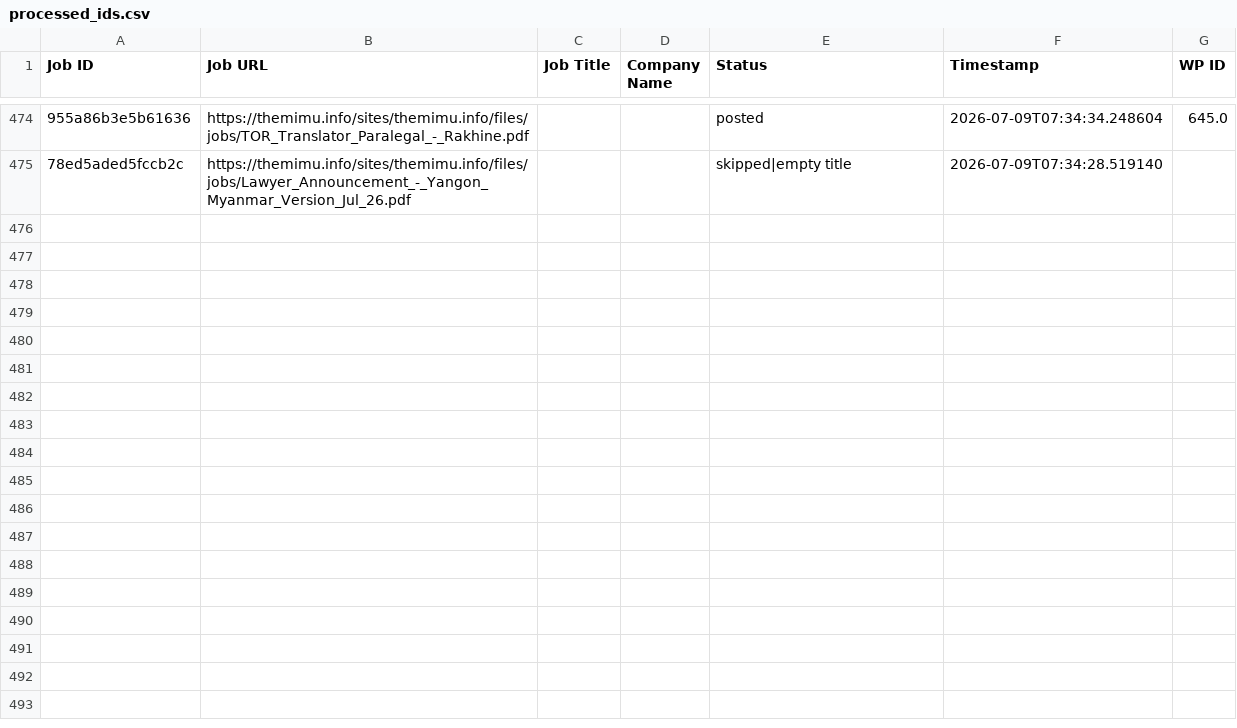
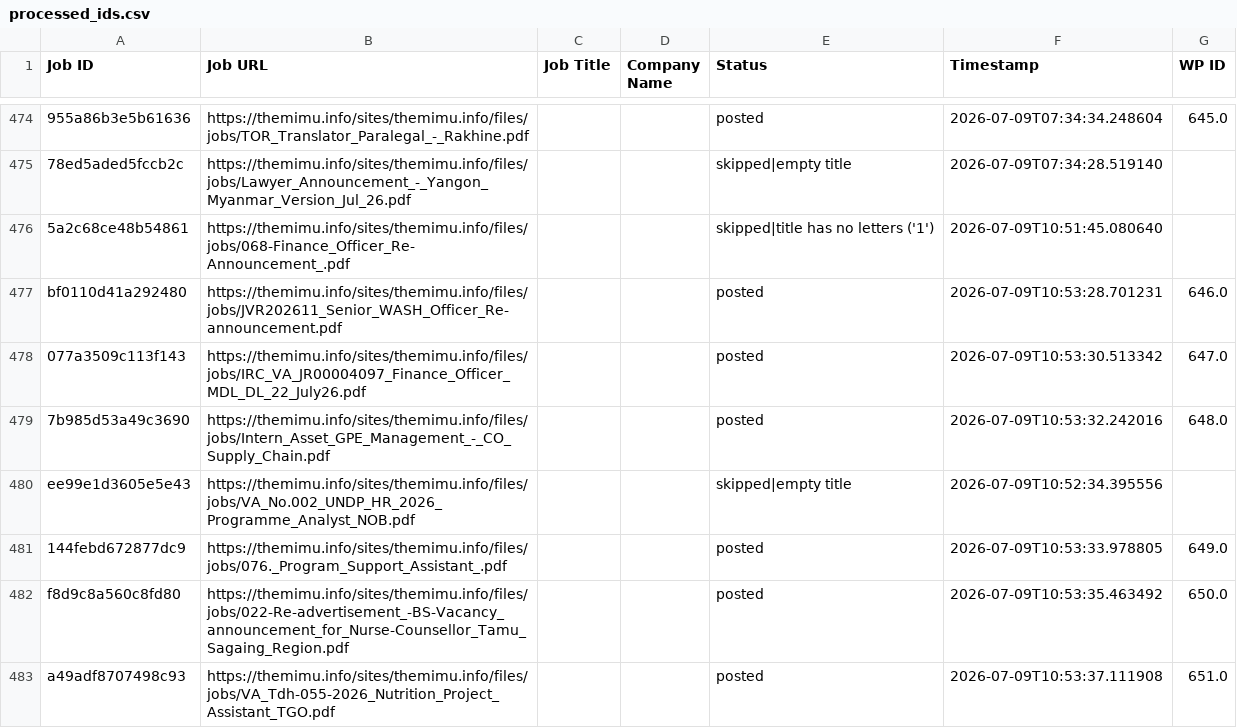
Before and after one commit to projectfetcher/mm, a CSV file: processed_ids.csv, drawn as a sheet; only a part is shown, gaps mark what is left out; the diff names each change by its address in the sheet, - before the commit and + after, or states it on an @@ line.

```diff
--- a/processed_ids.csv
+++ b/processed_ids.csv
+row 476: 5a2c68ce48b54861 | https://themimu.info/sites/themimu.info/files/jobs/068-Finance_Officer_Re-Announcement_.pdf |  |  | skipped|title has no letters ('1') | 2026-07-09T10:51:45.080640
+row 477: bf0110d41a292480 | https://themimu.info/sites/themimu.info/files/jobs/JVR202611_Senior_WASH_Officer_Re-announcement.pdf |  |  | posted | 2026-07-09T10:53:28.701231 | 646.0
+row 478: 077a3509c113f143 | https://themimu.info/sites/themimu.info/files/jobs/IRC_VA_JR00004097_Finance_Officer_MDL_DL_22_July26.pdf |  |  | posted | 2026-07-09T10:53:30.513342 | 647.0
+row 479: 7b985d53a49c3690 | https://themimu.info/sites/themimu.info/files/jobs/Intern_Asset_GPE_Management_-_CO_Supply_Chain.pdf |  |  | posted | 2026-07-09T10:53:32.242016 | 648.0
+row 480: ee99e1d3605e5e43 | https://themimu.info/sites/themimu.info/files/jobs/VA_No.002_UNDP_HR_2026_Programme_Analyst_NOB.pdf |  |  | skipped|empty title | 2026-07-09T10:52:34.395556
+row 481: 144febd672877dc9 | https://themimu.info/sites/themimu.info/files/jobs/076._Program_Support_Assistant_.pdf |  |  | posted | 2026-07-09T10:53:33.978805 | 649.0
+row 482: f8d9c8a560c8fd80 | https://themimu.info/sites/themimu.info/files/jobs/022-Re-advertisement_-BS-Vacancy_announcement_for_Nurse-Counsellor_Tamu_Sagaing_Region.pdf |  |  | posted | 2026-07-09T10:53:35.463492 | 650.0
+row 483: a49adf8707498c93 | https://themimu.info/sites/themimu.info/files/jobs/VA_Tdh-055-2026_Nutrition_Project_Assistant_TGO.pdf |  |  | posted | 2026-07-09T10:53:37.111908 | 651.0
```
